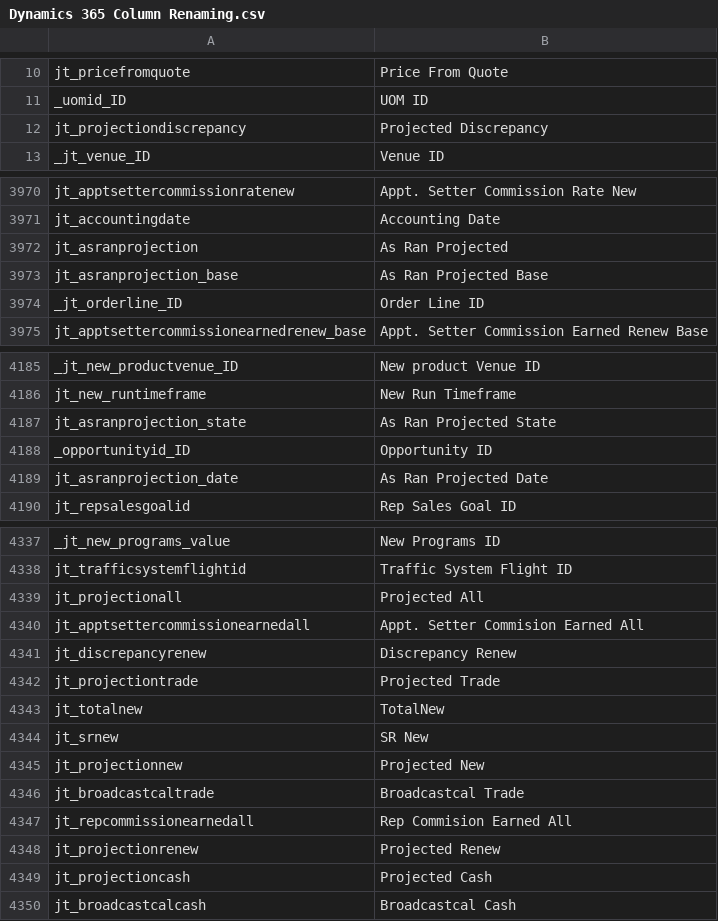
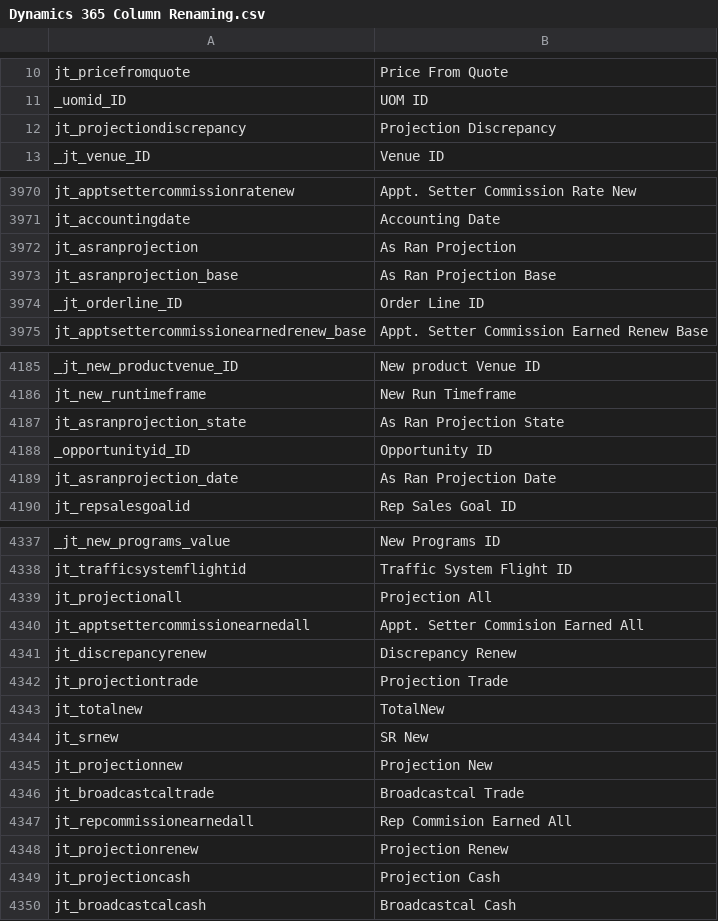
Before and after one commit to preston-reynolds/M-aids, a CSV file: Dynamics 365 Column Renaming.csv, drawn as a sheet; only a part is shown, gaps mark what is left out; the diff covers the shown part only.

Commit message:
Update Dynamics 365 Column Renaming.csv

```diff
--- a/Dynamics 365 Column Renaming.csv
+++ b/Dynamics 365 Column Renaming.csv
@@ -11,3 +11,3 @@ jt_pricefromquote,Price From Quote
 _uomid_ID,UOM ID
-jt_projectiondiscrepancy,Projected Discrepancy
+jt_projectiondiscrepancy,Projection Discrepancy
 _jt_venue_ID,Venue ID
@@ -3971,4 +3971,4 @@ jt_apptsettercommissionratenew,Appt. Setter Commission Rate New
 jt_accountingdate,Accounting Date
-jt_asranprojection,As Ran Projected
-jt_asranprojection_base,As Ran Projected Base
+jt_asranprojection,As Ran Projection
+jt_asranprojection_base,As Ran Projection Base
 _jt_orderline_ID,Order Line ID
@@ -4186,5 +4186,5 @@ _jt_new_productvenue_ID,New product Venue ID
 jt_new_runtimeframe,New Run Timeframe
-jt_asranprojection_state,As Ran Projected State
+jt_asranprojection_state,As Ran Projection State
 _opportunityid_ID,Opportunity ID
-jt_asranprojection_date,As Ran Projected Date
+jt_asranprojection_date,As Ran Projection Date
 jt_repsalesgoalid,Rep Sales Goal ID
@@ -4338,13 +4338,13 @@ _jt_new_programs_value,New Programs ID
 jt_trafficsystemflightid,Traffic System Flight ID
-jt_projectionall,Projected All
+jt_projectionall,Projection All
 jt_apptsettercommissionearnedall,Appt. Setter Commision Earned All
 jt_discrepancyrenew,Discrepancy Renew
-jt_projectiontrade,Projected Trade
+jt_projectiontrade,Projection Trade
 jt_totalnew,TotalNew
 jt_srnew,SR New
-jt_projectionnew,Projected New
+jt_projectionnew,Projection New
 jt_broadcastcaltrade,Broadcastcal Trade
 jt_repcommissionearnedall,Rep Commision Earned All
-jt_projectionrenew,Projected Renew
-jt_projectioncash,Projected Cash
+jt_projectionrenew,Projection Renew
+jt_projectioncash,Projection Cash
 jt_broadcastcalcash,Broadcastcal Cash
```
Also changed, not shown: 1 edited cell elsewhere in this file.
